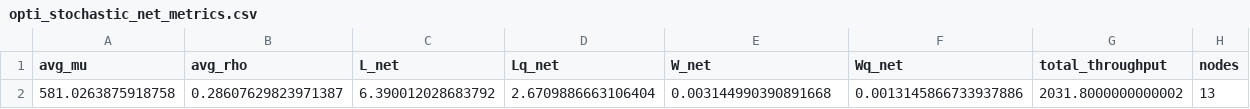
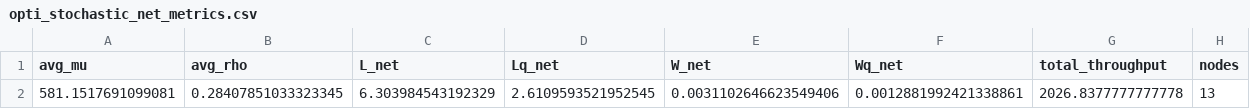
Before and after one commit to DASA-Design/PyDASA-CS1-TAS, a CSV file: data/results/cs1/data/opti_stochastic_net_metrics.csv, drawn as a sheet.

Commit message:
Update stochastic network metrics and visualizations
- Modified average metrics in `opti_stochastic_net_metrics.csv` to reflect updated calculations.
- Adjusted node metrics in `opti_stochastic_node_metrics.csv` with new values for improved accuracy.
- Added new histogram image `dflt_coefficients_histograms_grid.png` for coefficient distribution analysis.
- Updated existing images for dimensional and stochastic performance charts to reflect the latest data.
- Enhanced visualizations for stochastic queueing network diagrams and metric comparisons.

```diff
--- a/data/results/cs1/data/opti_stochastic_net_metrics.csv
+++ b/data/results/cs1/data/opti_stochastic_net_metrics.csv
@@ -1,2 +1,2 @@
 avg_mu,avg_rho,L_net,Lq_net,W_net,Wq_net,total_throughput,nodes
-581.0263875918758,0.28607629823971387,6.390012028683792,2.6709886663106404,0.003144990390891668,0.0013145866733937886,2031.8000000000002,13
+581.1517691099081,0.28407851033323345,6.303984543192329,2.6109593521952545,0.0031102646623549406,0.0012881992421338861,2026.8377777777778,13
```
Also changed, not shown: data/results/cs1/data/delta_stochastic_node_metrics.csv, data/results/cs1/data/dflt_dimensional_node_stats.csv, 25 other files.
